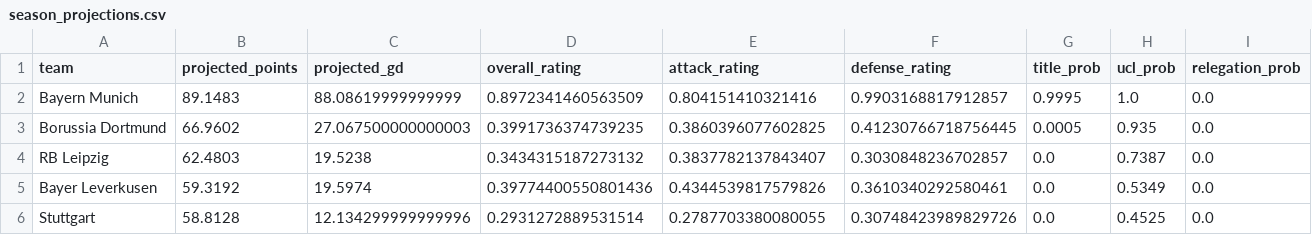
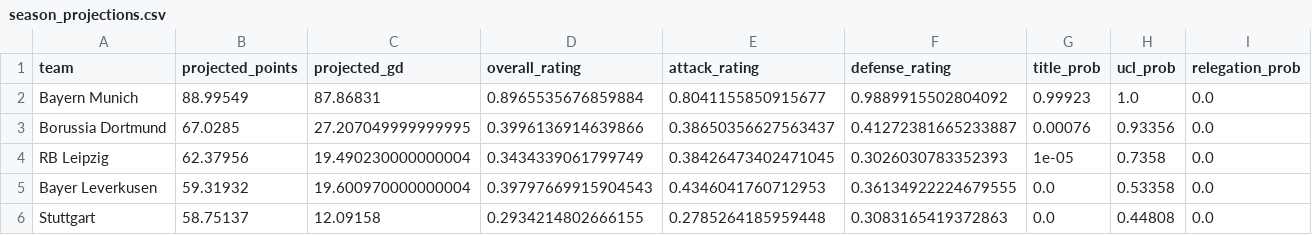
Before and after one commit to Paulj1989/predicting-ball, a CSV file: outputs/predictions/season_projections.csv, drawn as a sheet; only a part is shown; the diff covers the shown part only.

```diff
--- a/outputs/predictions/season_projections.csv
+++ b/outputs/predictions/season_projections.csv
@@ -1,6 +1,6 @@
 team,projected_points,projected_gd,overall_rating,attack_rating,defense_rating,title_prob,ucl_prob,relegation_prob
-Bayern Munich,89.1483,88.08619999999999,0.8972341460563509,0.804151410321416,0.9903168817912857,0.9995,1.0,0.0
-Borussia Dortmund,66.9602,27.067500000000003,0.3991736374739235,0.3860396077602825,0.41230766718756445,0.0005,0.935,0.0
-RB Leipzig,62.4803,19.5238,0.3434315187273132,0.3837782137843407,0.3030848236702857,0.0,0.7387,0.0
-Bayer Leverkusen,59.3192,19.5974,0.39774400550801436,0.4344539817579826,0.3610340292580461,0.0,0.5349,0.0
-Stuttgart,58.8128,12.134299999999996,0.2931272889531514,0.2787703380080055,0.30748423989829726,0.0,0.4525,0.0
+Bayern Munich,88.99549,87.86831,0.8965535676859884,0.8041155850915677,0.9889915502804092,0.99923,1.0,0.0
+Borussia Dortmund,67.0285,27.207049999999995,0.3996136914639866,0.38650356627563437,0.41272381665233887,0.00076,0.93356,0.0
+RB Leipzig,62.37956,19.490230000000004,0.3434339061799749,0.38426473402471045,0.3026030783352393,1e-05,0.7358,0.0
+Bayer Leverkusen,59.31932,19.600970000000004,0.39797669915904543,0.4346041760712953,0.36134922224679555,0.0,0.53358,0.0
+Stuttgart,58.75137,12.09158,0.2934214802666155,0.2785264185959448,0.3083165419372863,0.0,0.44808,0.0
```
Also changed, not shown: 86 edited cells elsewhere in this file, outputs/predictions/next_fixtures.csv, 6 other files.
